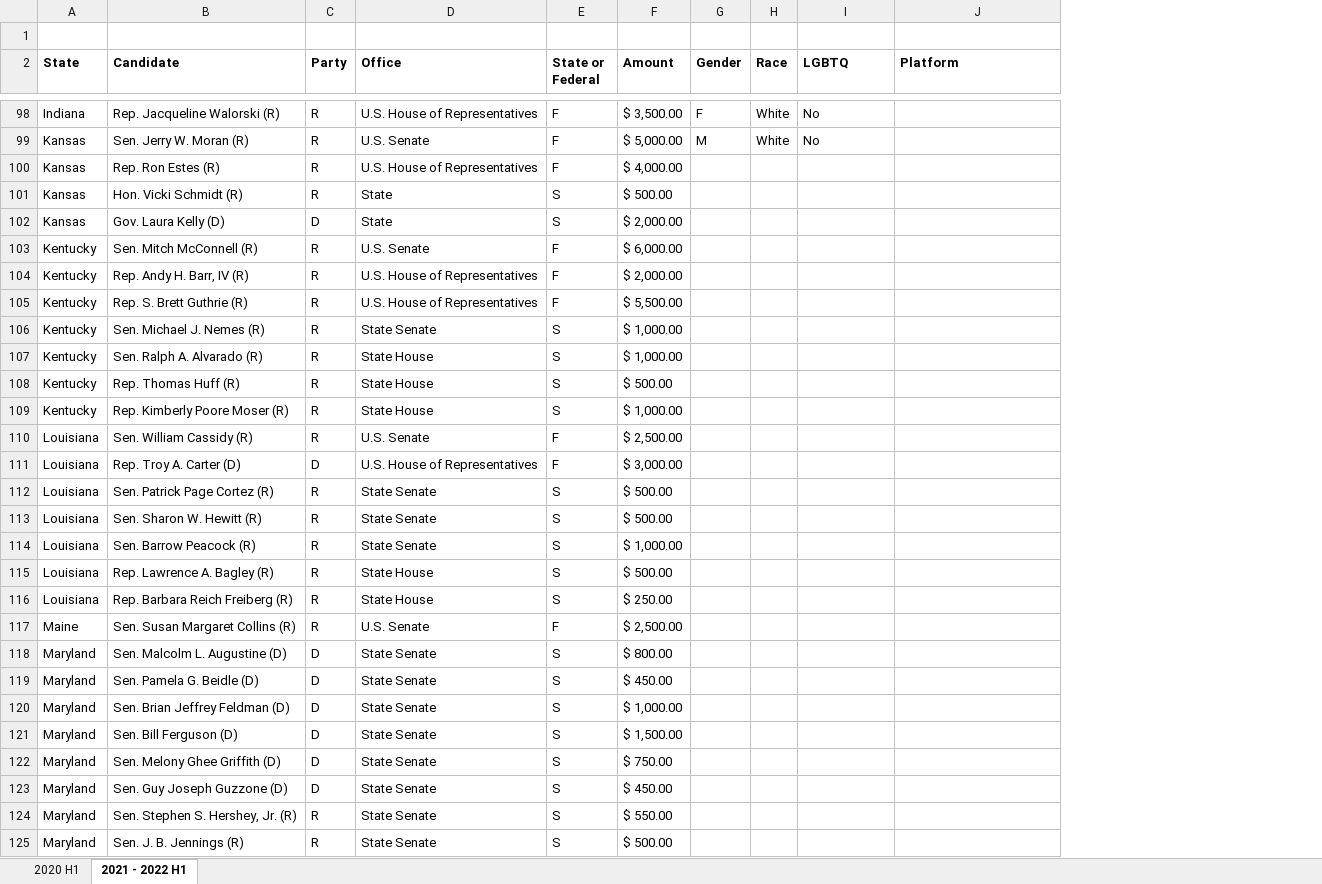
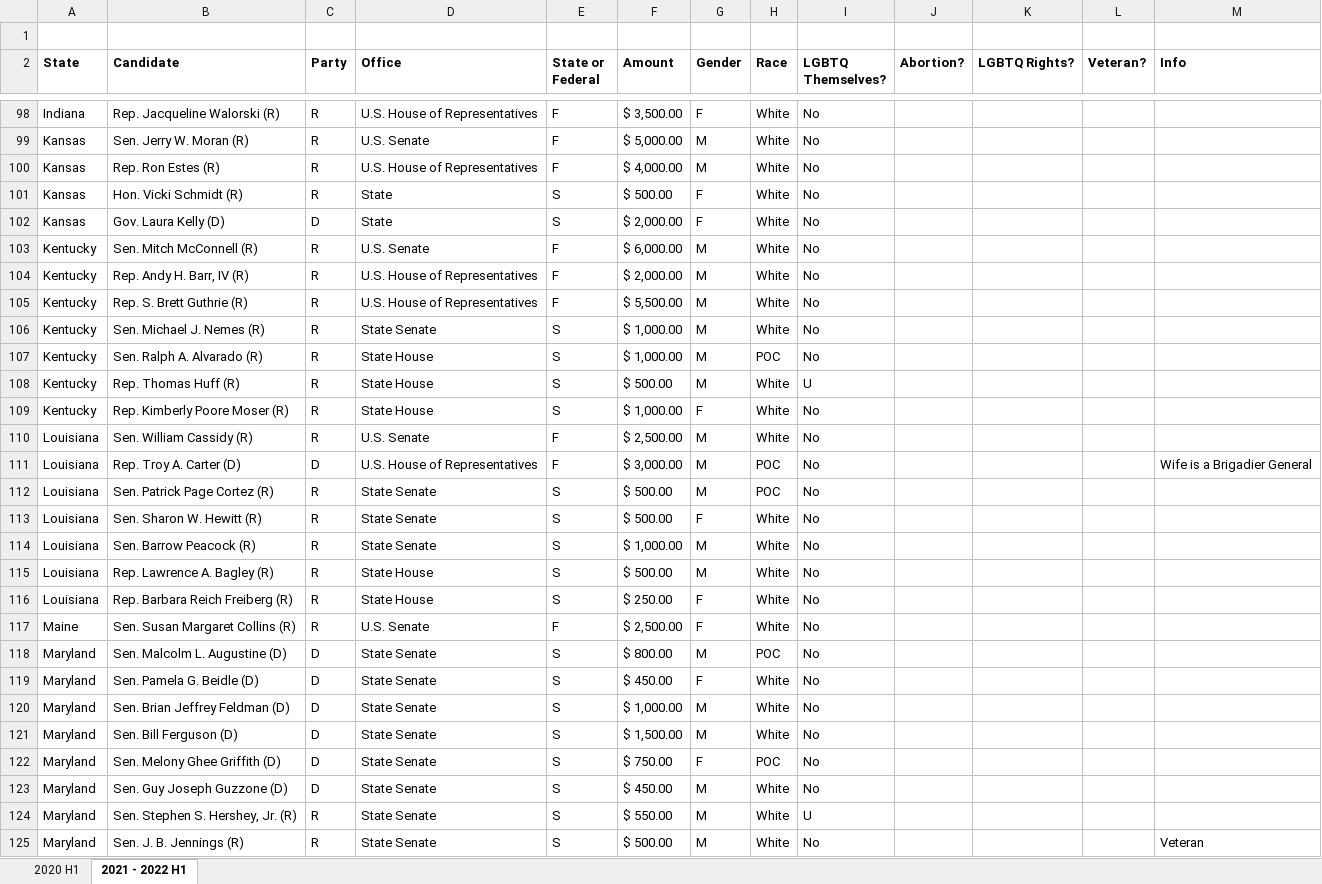
Before and after one commit to HeathMo/JJPAC_Data, an Excel workbook: JJPAC 2020 Political Contributions.xlsx, sheet 2021 - 2022 H1, drawn as a sheet; only a part is shown, gaps mark what is left out; values as stored, in another font and other column widths than the file's, no borders; addresses are those after the commit; the diff covers the shown part only; the diff names each change by its address in the sheet, - before the commit and + after, or states it on an @@ line.

Commit message:
Updates from 02Jan2023

```diff
--- a/JJPAC 2020 Political Contributions.xlsx (sheet 2021 - 2022 H1)
+++ b/JJPAC 2020 Political Contributions.xlsx (sheet 2021 - 2022 H1)
+column J (Abortion?), empty
+column K (LGBTQ Rights?), empty
+column L (Veteran?), empty
-I2: LGBTQ
+I2: LGBTQ Themselves?
-M2: Platform
+M2: Info
-G100 (Gender): (empty)
+G100 (Gender): M
-H100:H106 (Race): (empty)
+H100:H106 (Race): White
-I100:I107 (LGBTQ Themselves?): (empty)
+I100:I107 (LGBTQ Themselves?): No
-G101:G102 (Gender): (empty)
+G101:G102 (Gender): F
-G103:G108 (Gender): (empty)
+G103:G108 (Gender): M
-H107 (Race): (empty)
+H107 (Race): POC
-H108:H110 (Race): (empty)
+H108:H110 (Race): White
-I108 (LGBTQ Themselves?): (empty)
+I108 (LGBTQ Themselves?): U
-G109 (Gender): (empty)
+G109 (Gender): F
-I109:I123 (LGBTQ Themselves?): (empty)
+I109:I123 (LGBTQ Themselves?): No
-G110:G112 (Gender): (empty)
+G110:G112 (Gender): M
-H111:H112 (Race): (empty)
+H111:H112 (Race): POC
-M111 (Info): (empty)
+M111 (Info): Wife is a Brigadier General
-G113 (Gender): (empty)
+G113 (Gender): F
-H113:H117 (Race): (empty)
+H113:H117 (Race): White
-G114:G115 (Gender): (empty)
+G114:G115 (Gender): M
-G116:G117 (Gender): (empty)
+G116:G117 (Gender): F
-G118 (Gender): (empty)
+G118 (Gender): M
-H118 (Race): (empty)
+H118 (Race): POC
-G119 (Gender): (empty)
+G119 (Gender): F
-H119:H121 (Race): (empty)
+H119:H121 (Race): White
-G120:G121 (Gender): (empty)
+G120:G121 (Gender): M
-G122 (Gender): (empty)
+G122 (Gender): F
-H122 (Race): (empty)
+H122 (Race): POC
-G123:G125 (Gender): (empty)
+G123:G125 (Gender): M
-H123:H125 (Race): (empty)
+H123:H125 (Race): White
-I124 (LGBTQ Themselves?): (empty)
+I124 (LGBTQ Themselves?): U
-I125 (LGBTQ Themselves?): (empty)
+I125 (LGBTQ Themselves?): No
-M125 (Info): (empty)
+M125 (Info): Veteran
```
Also changed, not shown: 557 edited cells elsewhere in this sheet.
